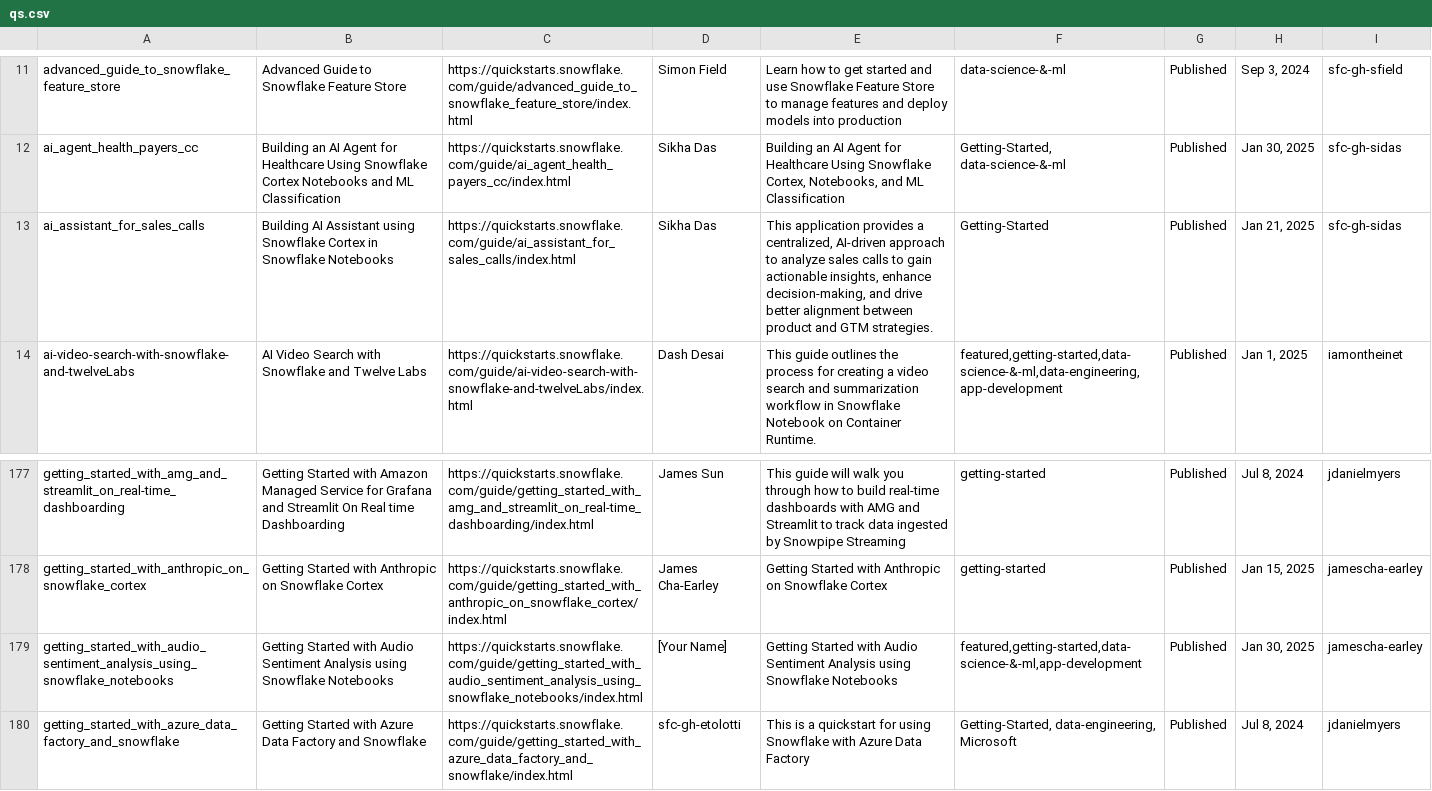
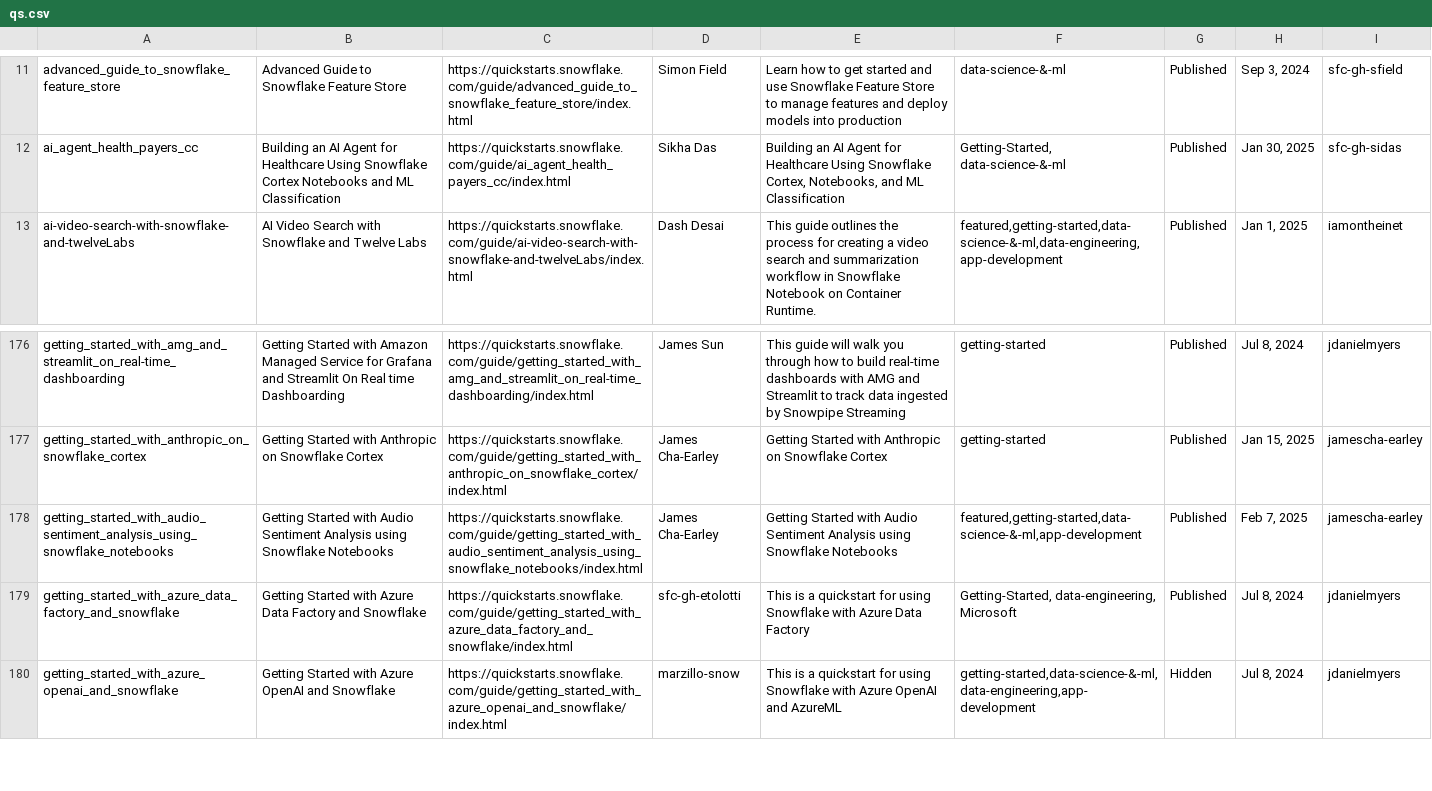
Before and after one commit to iamontheinet/quickstarts-on-snowflake, a CSV file: qs.csv, drawn as a sheet; only a part is shown, gaps mark what is left out; the shorter side is filled out with more unchanged rows.

Commit message:
Updated qs list

```diff
--- a/qs.csv
+++ b/qs.csv
@@ -12,3 +12,2 @@ advanced_guide_to_snowflake_feature_store,Advanced Guide to Snowflake Feature St
 ai_agent_health_payers_cc,Building an AI Agent for Healthcare Using Snowflake Cortex Notebooks and ML Classification,https://quickstarts.snowflake.com/guide/ai_agent_health_payers_cc/index.html,Sikha Das,"Building an AI Agent for Healthcare Using Snowflake Cortex, Notebooks, and ML Classification","Getting-Started, data-science-&-ml",Published,"Jan 30, 2025",sfc-gh-sidas
-ai_assistant_for_sales_calls,Building AI Assistant using Snowflake Cortex in Snowflake Notebooks,https://quickstarts.snowflake.com/guide/ai_assistant_for_sales_calls/index.html,Sikha Das,"This application provides a centralized, AI-driven approach to analyze sales calls to gain actionable insights, enhance decision-making, and drive better alignment between product and GTM strategies.",Getting-Started,Published,"Jan 21, 2025",sfc-gh-sidas
 ai-video-search-with-snowflake-and-twelveLabs,AI Video Search with Snowflake and Twelve Labs,https://quickstarts.snowflake.com/guide/ai-video-search-with-snowflake-and-twelveLabs/index.html,Dash Desai,This guide outlines the process for creating a video search and summarization workflow in Snowflake Notebook on Container Runtime.,"featured,getting-started,data-science-&-ml,data-engineering,app-development",Published,"Jan 1, 2025",iamontheinet
@@ -178,3 +177,3 @@ getting_started_with_amg_and_streamlit_on_real-time_dashboarding,Getting Started
 getting_started_with_anthropic_on_snowflake_cortex,Getting Started with Anthropic on Snowflake Cortex,https://quickstarts.snowflake.com/guide/getting_started_with_anthropic_on_snowflake_cortex/index.html,James Cha-Earley,Getting Started with Anthropic on Snowflake Cortex,getting-started,Published,"Jan 15, 2025",jamescha-earley
-getting_started_with_audio_sentiment_analysis_using_snowflake_notebooks,Getting Started with Audio Sentiment Analysis using Snowflake Notebooks,https://quickstarts.snowflake.com/guide/getting_started_with_audio_sentiment_analysis_using_snowflake_notebooks/index.html,[Your Name],Getting Started with Audio Sentiment Analysis using Snowflake Notebooks,"featured,getting-started,data-science-&-ml,app-development",Published,"Jan 30, 2025",jamescha-earley
+getting_started_with_audio_sentiment_analysis_using_snowflake_notebooks,Getting Started with Audio Sentiment Analysis using Snowflake Notebooks,https://quickstarts.snowflake.com/guide/getting_started_with_audio_sentiment_analysis_using_snowflake_notebooks/index.html,James Cha-Earley,Getting Started with Audio Sentiment Analysis using Snowflake Notebooks,"featured,getting-started,data-science-&-ml,app-development",Published,"Feb 7, 2025",jamescha-earley
 getting_started_with_azure_data_factory_and_snowflake,Getting Started with Azure Data Factory and Snowflake,https://quickstarts.snowflake.com/guide/getting_started_with_azure_data_factory_and_snowflake/index.html,sfc-gh-etolotti,This is a quickstart for using Snowflake with Azure Data Factory,"Getting-Started, data-engineering, Microsoft",Published,"Jul 8, 2024",jdanielmyers
```
